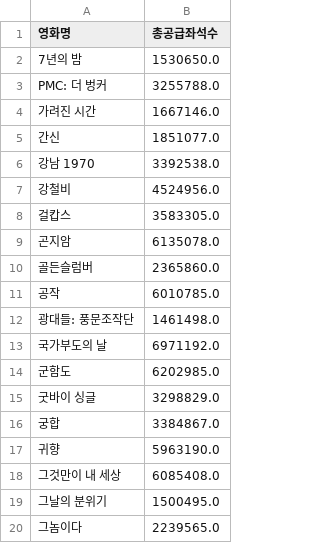
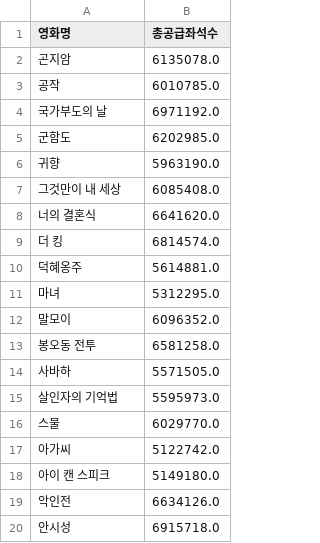
Before and after one commit to kim4pb/Female-led-Korean-Films, a CSV file: 03.ButterKnife/prime_group4.csv, drawn as a sheet; only a part is shown; the shorter side is filled out with more unchanged rows; the diff covers the shown part only; the diff names each change by its address in the sheet, - before the commit and + after, or states it on an @@ line.

```diff
--- a/03.ButterKnife/prime_group4.csv
+++ b/03.ButterKnife/prime_group4.csv
-row 2: 7년의 밤 | 1530650.0
-row 3: PMC: 더 벙커 | 3255788.0
-row 4: 가려진 시간 | 1667146.0
-row 5: 간신 | 1851077.0
-row 6: 강남 1970 | 3392538.0
-row 7: 강철비 | 4524956.0
-row 8: 걸캅스 | 3583305.0
-row 10: 골든슬럼버 | 2365860.0
-row 12: 광대들: 풍문조작단 | 1461498.0
-row 15: 굿바이 싱글 | 3298829.0
-row 16: 궁합 | 3384867.0
-row 19: 그날의 분위기 | 1500495.0
-row 20: 그놈이다 | 2239565.0
```
Also changed, not shown: 86 removed rows elsewhere in this file, 03.ButterKnife/prime_group3.csv, 1 other file.
